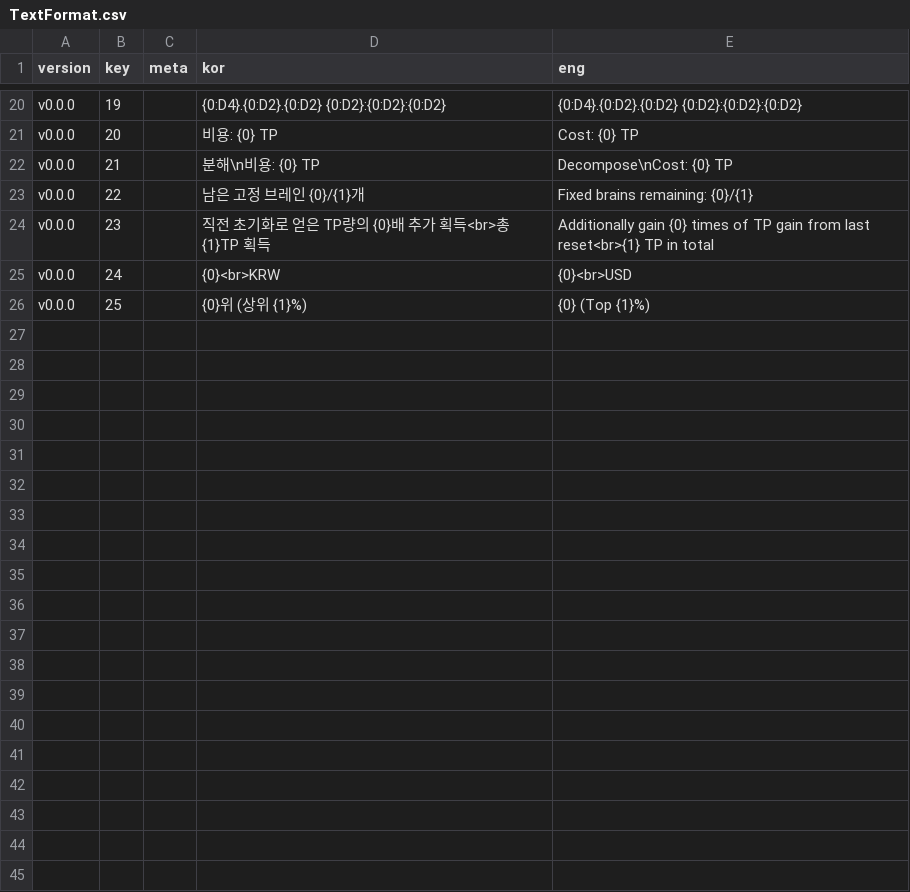
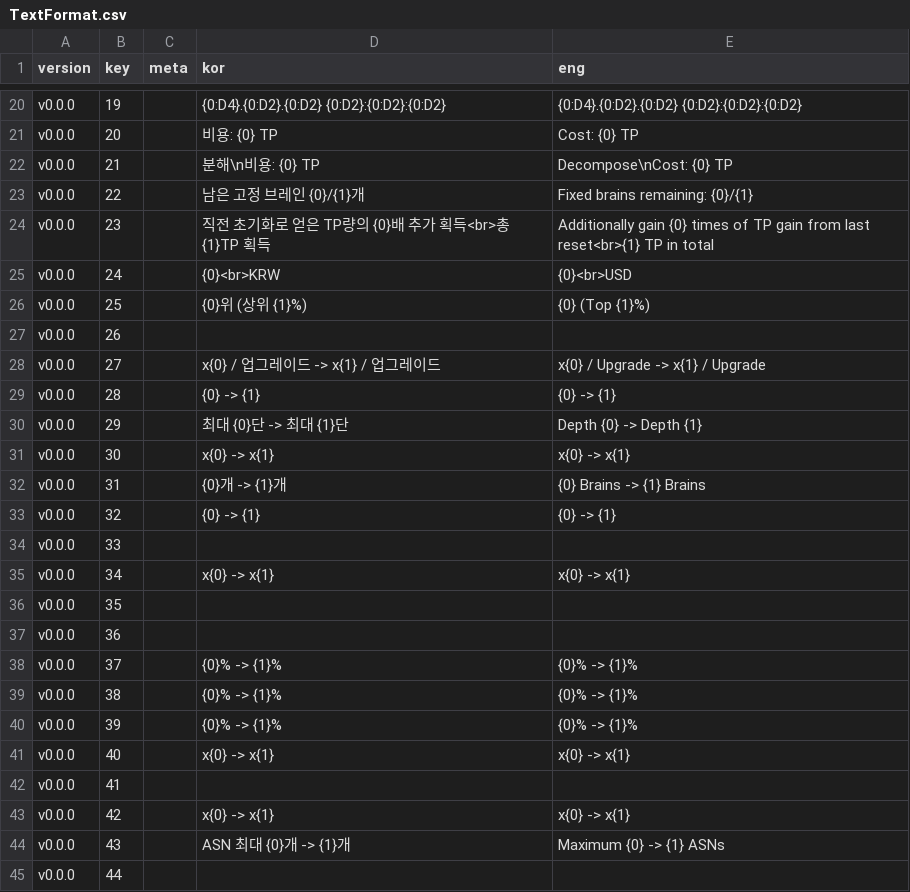
Before and after one commit to adelie-penguin-sw/Intelligence-Data, a CSV file: TextFormat.csv, drawn as a sheet; only a part is shown, gaps mark what is left out; the diff covers the shown part only.

```diff
--- a/TextFormat.csv
+++ b/TextFormat.csv
@@ -26 +26,20 @@ v0.0.0,24,,{0}<br>KRW,{0}<br>USD
 v0.0.0,25,,{0}위 (상위 {1}%),{0} (Top {1}%)
+v0.0.0,26,,,
+v0.0.0,27,,x{0} / 업그레이드 -> x{1} / 업그레이드,x{0} / Upgrade -> x{1} / Upgrade
+v0.0.0,28,,{0} -> {1},{0} -> {1}
+v0.0.0,29,,최대 {0}단 -> 최대 {1}단,Depth {0} -> Depth {1}
+v0.0.0,30,,x{0} -> x{1},x{0} -> x{1}
+v0.0.0,31,,{0}개 -> {1}개,{0} Brains -> {1} Brains
+v0.0.0,32,,{0} -> {1},{0} -> {1}
+v0.0.0,33,,,
+v0.0.0,34,,x{0} -> x{1},x{0} -> x{1}
+v0.0.0,35,,,
+v0.0.0,36,,,
+v0.0.0,37,,{0}% -> {1}%,{0}% -> {1}%
+v0.0.0,38,,{0}% -> {1}%,{0}% -> {1}%
+v0.0.0,39,,{0}% -> {1}%,{0}% -> {1}%
+v0.0.0,40,,x{0} -> x{1},x{0} -> x{1}
+v0.0.0,41,,,
+v0.0.0,42,,x{0} -> x{1},x{0} -> x{1}
+v0.0.0,43,,ASN 최대 {0}개 -> {1}개,Maximum {0} -> {1} ASNs
+v0.0.0,44,,,
```
Also changed, not shown: 11 added rows elsewhere in this file, Text.csv, TpUpgrade.csv.
